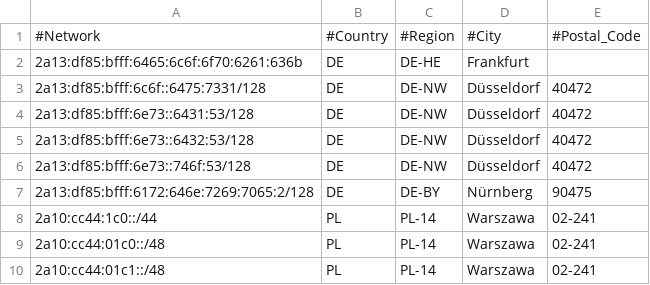
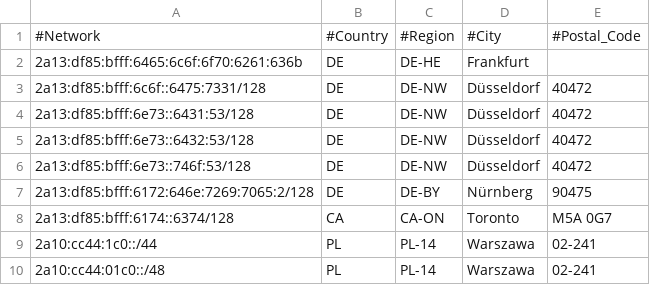
Before and after one commit to pcela/geofeed, a CSV file: geofeed.csv, drawn as a sheet; only a part is shown; the shorter side is filled out with more unchanged rows; the diff names each change by its address in the sheet, - before the commit and + after, or states it on an @@ line.

Commit message:
Update geofeed.csv
Update 21-12-2023

```diff
--- a/geofeed.csv
+++ b/geofeed.csv
+row 8: 2a13:df85:bfff:6174::6374/128 | CA | CA-ON | Toronto | M5A 0G7
```
